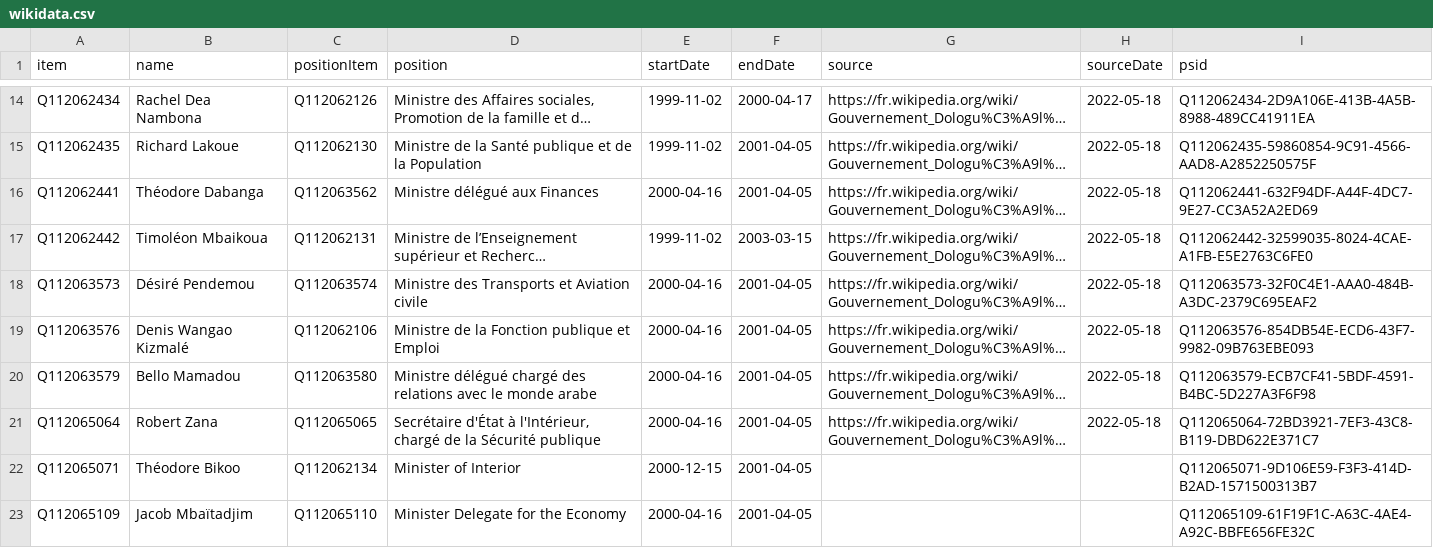
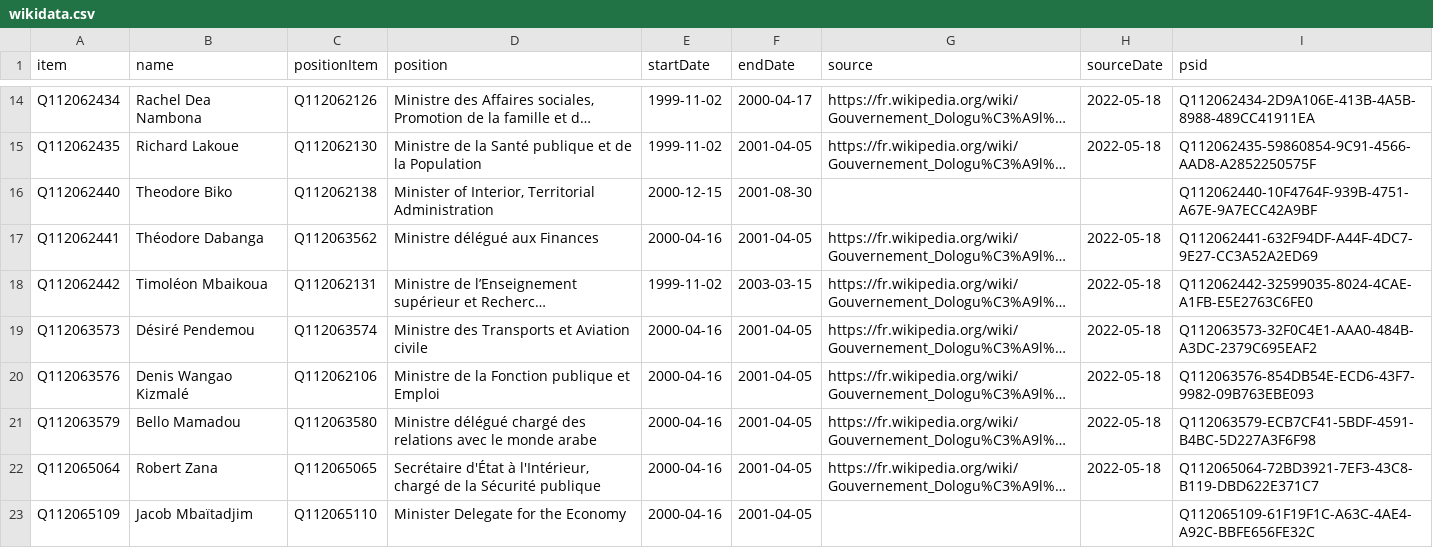
Before and after one commit to every-politician-scrapers/central-african-republic, a CSV file: sources/dologuele-3/wikidata.csv, drawn as a sheet; only a part is shown, gaps mark what is left out; long unchanged cells end in …; removed rows and columns are numbered as before the commit, all else as after; the diff names each change by its address in the sheet, - before the commit and + after, or states it on an @@ line.

Commit message:
Compare external sources to Wikidata

```diff
--- a/sources/dologuele-3/wikidata.csv
+++ b/sources/dologuele-3/wikidata.csv
+row 16: Q112062440 | Theodore Biko | Q112062138 | Minister of Interior, Territorial Administration | 2000-12-15 | 2001-08-30 |  |  | Q112062440-10F4764F-939B-4751-A67E-9A7ECC42A9BF
-row 22: Q112065071 | Théodore Bikoo | Q112062134 | Minister of Interior | 2000-12-15 | 2001-04-05 |  |  | Q112065071-9D106E59-F3F3-414D-B2AD-1571500313B7
```
Also changed, not shown: sources/assembly-7/wikidata.csv, sources/cpssa/diff.csv, 2 other files.
